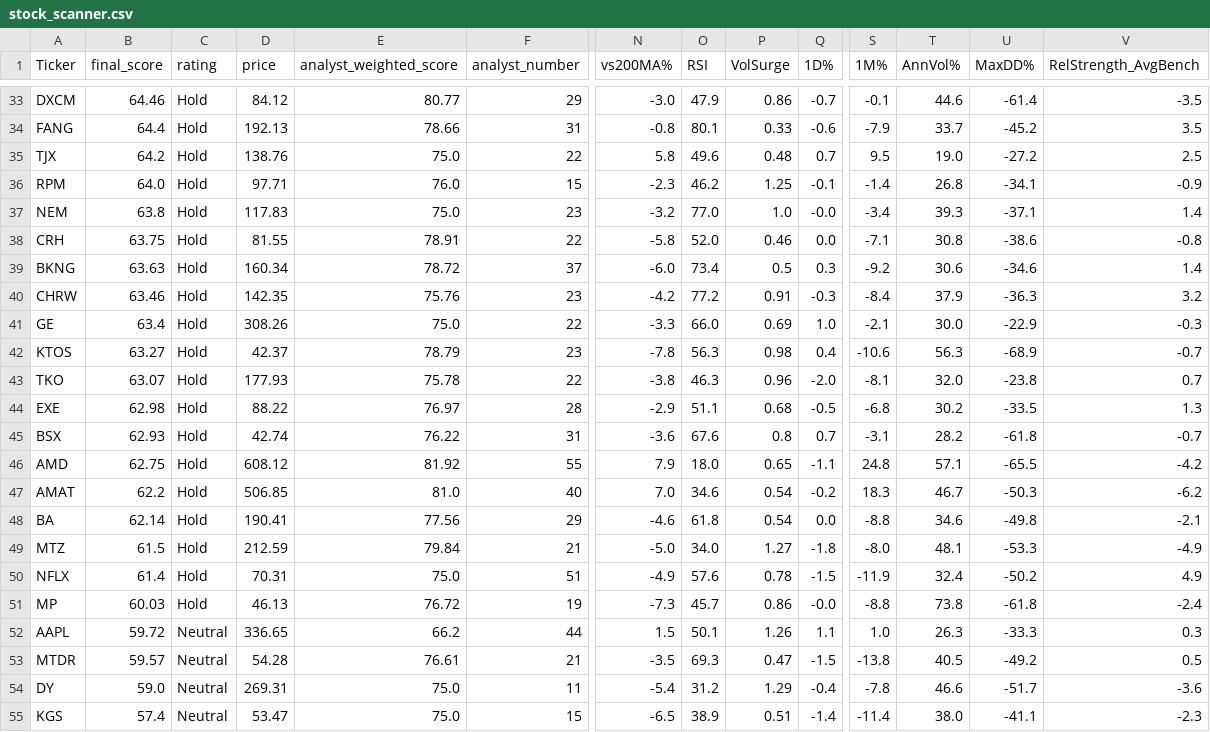
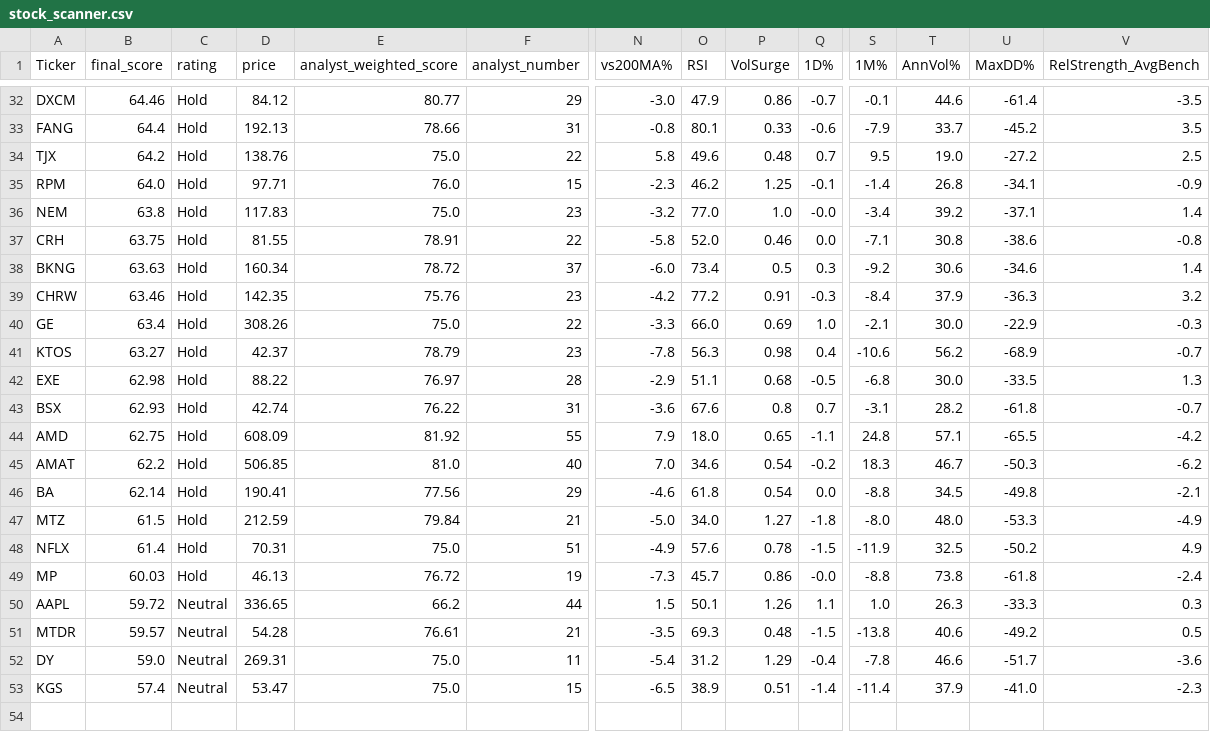
Before and after one commit to 1155125384/scanner_stock, a CSV file: stock_scanner.csv, drawn as a sheet; only a part is shown, gaps mark what is left out; removed rows and columns are numbered as before the commit, all else as after; rows hold the shown columns only; the diff covers the shown part only; the diff names each change by its address in the sheet, - before the commit and + after, or states it on an @@ line.

```diff
--- a/stock_scanner.csv
+++ b/stock_scanner.csv
-T36 (AnnVol%): 39.3
+T36 (AnnVol%): 39.2
-T41 (AnnVol%): 56.3
+T41 (AnnVol%): 56.2
-row 43: TKO | 63.07 | Hold | 177.93 | 75.78 | 22 | -3.8 | 46.3 | 0.96 | -2.0 | -8.1 | 32.0 | -23.8 | 0.7
-T42 (AnnVol%): 30.2
+T42 (AnnVol%): 30.0
-D44 (price): 608.12
+D44 (price): 608.09
-T46 (AnnVol%): 34.6
+T46 (AnnVol%): 34.5
-T47 (AnnVol%): 48.1
+T47 (AnnVol%): 48.0
-T48 (AnnVol%): 32.4
+T48 (AnnVol%): 32.5
-P51 (VolSurge): 0.47
+P51 (VolSurge): 0.48
-T51 (AnnVol%): 40.5
+T51 (AnnVol%): 40.6
-T53 (AnnVol%): 38.0
+T53 (AnnVol%): 37.9
-U53 (MaxDD%): -41.1
+U53 (MaxDD%): -41.0
```
Also changed, not shown: 2 added rows, 3 removed rows and 11 edited cells elsewhere in this file.
